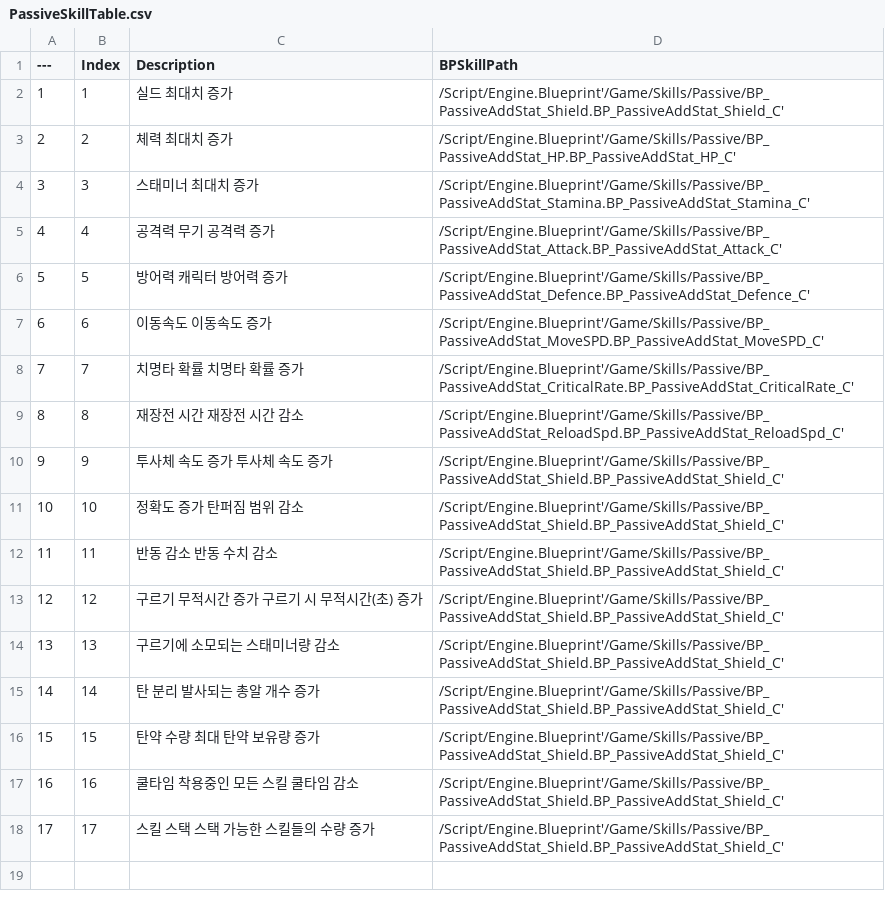
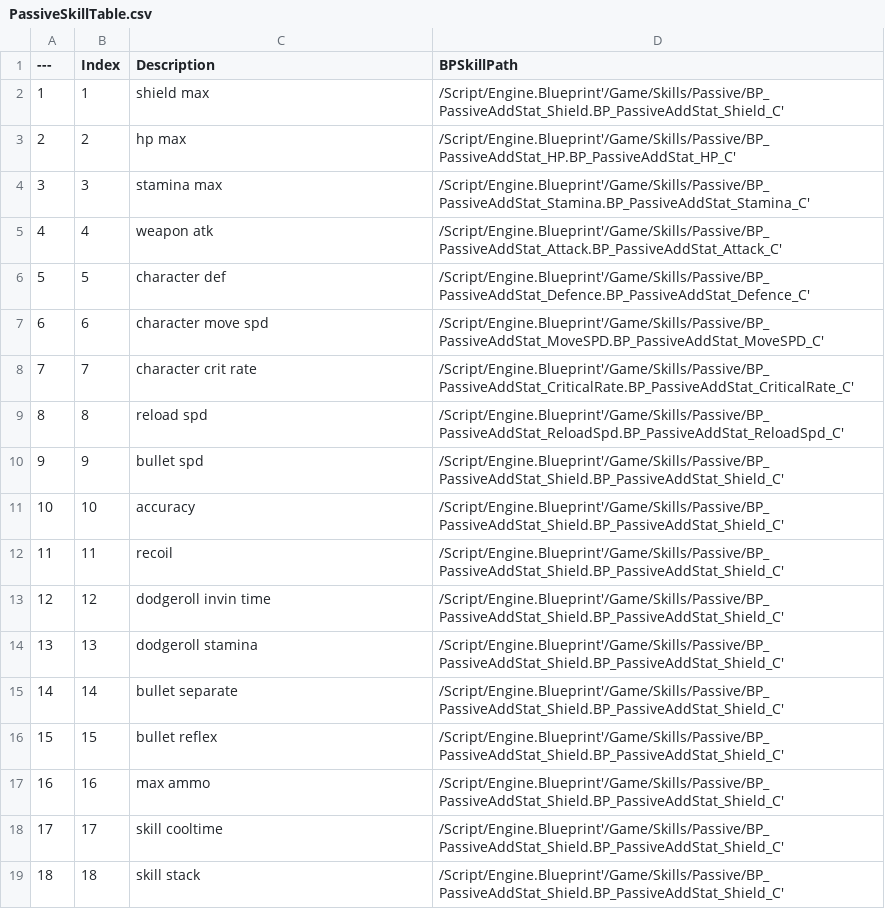
Before and after one commit to DonutFedy/ProjectTPS, a CSV file: Data/PassiveSkillTable.csv, drawn as a sheet; the diff names each change by its address in the sheet, - before the commit and + after, or states it on an @@ line.

Commit message:
데이터 테이블 값 수정, 신규 테이블 추가
테이블 값 수정
- 한국어 description 모두 영어로 수정
- 적 firerate, atk 등 값 수정
- 테스트용 캐릭터 체력 10000으로 수정

신규 테이블 추가
- 액티스 스킬 셋팅을 위한 activegrouptable 추가

```diff
--- a/Data/PassiveSkillTable.csv
+++ b/Data/PassiveSkillTable.csv
-C2 (Description): 실드 최대치 증가
+C2 (Description): shield max
-C3 (Description): 체력 최대치 증가
+C3 (Description): hp max
-C4 (Description): 스태미너 최대치 증가
+C4 (Description): stamina max
-C5 (Description): 공격력 무기 공격력 증가
+C5 (Description): weapon atk
-C6 (Description): 방어력 캐릭터 방어력 증가
+C6 (Description): character def
-C7 (Description): 이동속도 이동속도 증가
+C7 (Description): character move spd
-C8 (Description): 치명타 확률 치명타 확률 증가
+C8 (Description): character crit rate
-C9 (Description): 재장전 시간 재장전 시간 감소
+C9 (Description): reload spd
-C10 (Description): 투사체 속도 증가 투사체 속도 증가
+C10 (Description): bullet spd
-C11 (Description): 정확도 증가 탄퍼짐 범위 감소
+C11 (Description): accuracy
-C12 (Description): 반동 감소 반동 수치 감소
+C12 (Description): recoil
-C13 (Description): 구르기 무적시간 증가 구르기 시 무적시간(초) 증가
+C13 (Description): dodgeroll invin time
-C14 (Description): 구르기에 소모되는 스태미너량 감소
+C14 (Description): dodgeroll stamina
-C15 (Description): 탄 분리 발사되는 총알 개수 증가
+C15 (Description): bullet separate
-C16 (Description): 탄약 수량 최대 탄약 보유량 증가
+C16 (Description): bullet reflex
-C17 (Description): 쿨타임 착용중인 모든 스킬 쿨타임 감소
+C17 (Description): max ammo
-C18 (Description): 스킬 스택 스택 가능한 스킬들의 수량 증가
+C18 (Description): skill cooltime
+row 19: 18 | 18 | skill stack | /Script/Engine.Blueprint'/Game/Skills/Passive/BP_PassiveAddStat_Shield.BP_PassiveAddStat_Shield_C'
```
Also changed, not shown: Data/CharacterTable.csv, Data/EnemyTable.csv, 13 other files.
